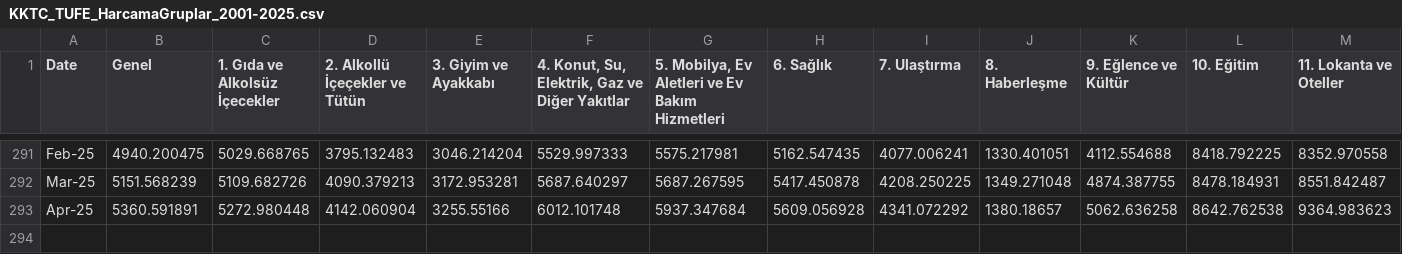
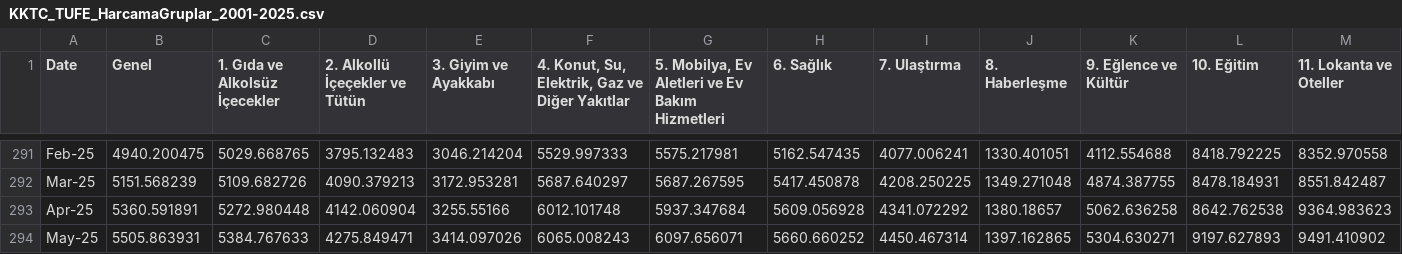
Before and after one commit to RYucel/TUFE_hesaplama_v3, a CSV file: KKTC_TUFE_HarcamaGruplar_2001-2025.csv, drawn as a sheet; only a part is shown, gaps mark what is left out; rows hold the shown columns only; the diff names each change by its address in the sheet, - before the commit and + after, or states it on an @@ line.

Commit message:
Updated as MAY 2025 data available

```diff
--- a/KKTC_TUFE_HarcamaGruplar_2001-2025.csv
+++ b/KKTC_TUFE_HarcamaGruplar_2001-2025.csv
+row 294: May-25 | 5505.863931 | 5384.767633 | 4275.849471 | 3414.097026 | 6065.008243 | 6097.656071 | 5660.660252 | 4450.467314 | 1397.162865 | 5304.630271 | 9197.627893 | 9491.410902
```
